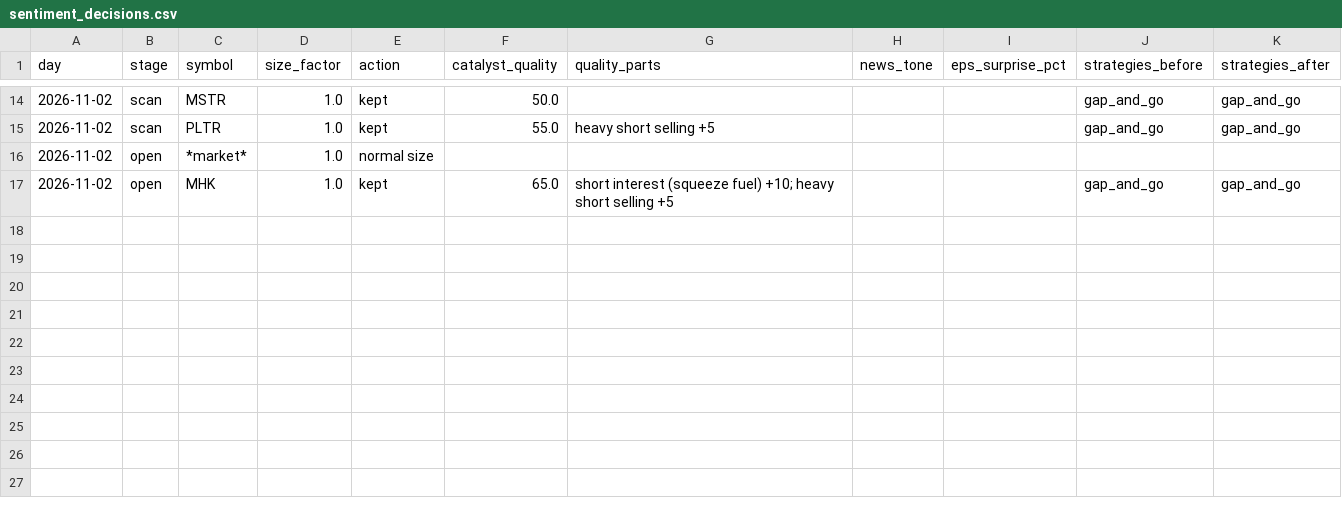
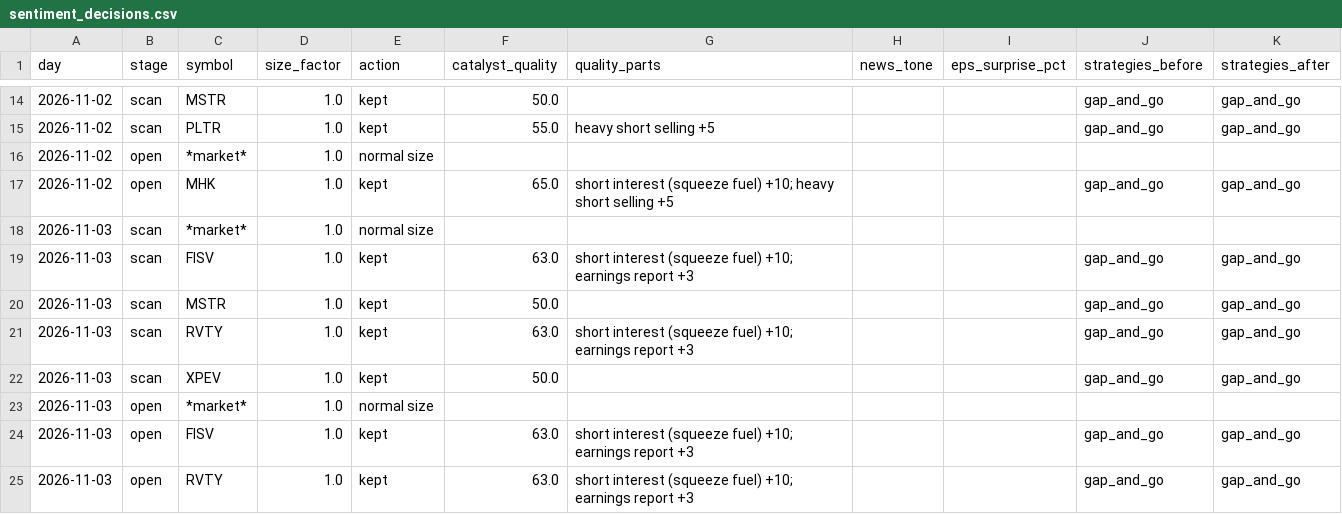
Before and after one commit to Hansisbuilding/Pattern-Trader, a CSV file: journal/sentiment_decisions.csv, drawn as a sheet; only a part is shown, gaps mark what is left out; the diff names each change by its address in the sheet, - before the commit and + after, or states it on an @@ line.

```diff
--- a/journal/sentiment_decisions.csv
+++ b/journal/sentiment_decisions.csv
+row 18: 2026-11-03 | scan | *market* | 1.0 | normal size
+row 19: 2026-11-03 | scan | FISV | 1.0 | kept | 63.0 | short interest (squeeze fuel) +10; earnings report +3 |  |  | gap_and_go | gap_and_go
+row 20: 2026-11-03 | scan | MSTR | 1.0 | kept | 50.0 |  |  |  | gap_and_go | gap_and_go
+row 21: 2026-11-03 | scan | RVTY | 1.0 | kept | 63.0 | short interest (squeeze fuel) +10; earnings report +3 |  |  | gap_and_go | gap_and_go
+row 22: 2026-11-03 | scan | XPEV | 1.0 | kept | 50.0 |  |  |  | gap_and_go | gap_and_go
+row 23: 2026-11-03 | open | *market* | 1.0 | normal size
+row 24: 2026-11-03 | open | FISV | 1.0 | kept | 63.0 | short interest (squeeze fuel) +10; earnings report +3 |  |  | gap_and_go | gap_and_go
+row 25: 2026-11-03 | open | RVTY | 1.0 | kept | 63.0 | short interest (squeeze fuel) +10; earnings report +3 |  |  | gap_and_go | gap_and_go
```
Also changed, not shown: journal/trades.csv, 2 other files.
